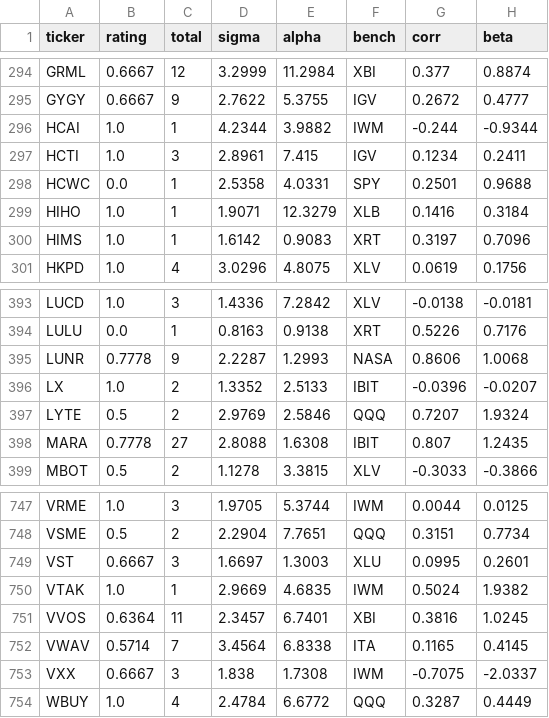
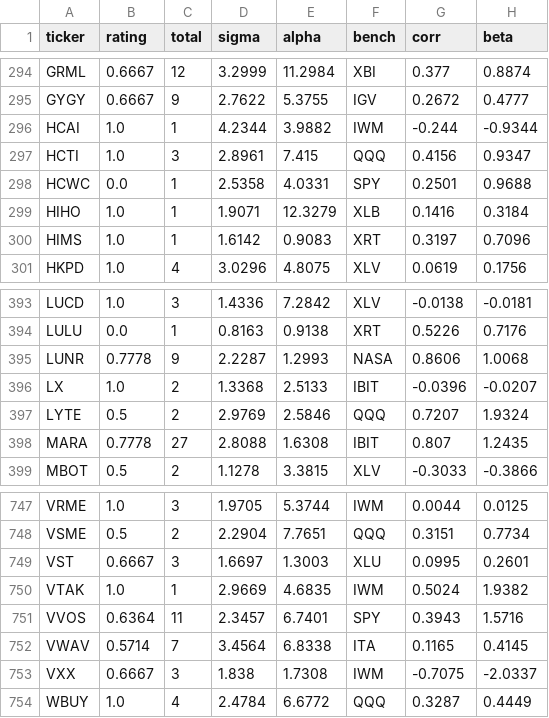
Before and after one commit to bohdan6992/OriON-stats, a CSV file: signals/morlaunch/morlaunch_tickers.csv, drawn as a sheet; only a part is shown, gaps mark what is left out.

```diff
--- a/signals/morlaunch/morlaunch_tickers.csv
+++ b/signals/morlaunch/morlaunch_tickers.csv
@@ -296,3 +296,3 @@ GYGY,0.6667,9,2.7622,5.3755,IGV,0.2672,0.4777
 HCAI,1.0,1,4.2344,3.9882,IWM,-0.244,-0.9344
-HCTI,1.0,3,2.8961,7.415,IGV,0.1234,0.2411
+HCTI,1.0,3,2.8961,7.415,QQQ,0.4156,0.9347
 HCWC,0.0,1,2.5358,4.0331,SPY,0.2501,0.9688
@@ -395,3 +395,3 @@ LULU,0.0,1,0.8163,0.9138,XRT,0.5226,0.7176
 LUNR,0.7778,9,2.2287,1.2993,NASA,0.8606,1.0068
-LX,1.0,2,1.3352,2.5133,IBIT,-0.0396,-0.0207
+LX,1.0,2,1.3368,2.5133,IBIT,-0.0396,-0.0207
 LYTE,0.5,2,2.9769,2.5846,QQQ,0.7207,1.9324
@@ -750,3 +750,3 @@ VST,0.6667,3,1.6697,1.3003,XLU,0.0995,0.2601
 VTAK,1.0,1,2.9669,4.6835,IWM,0.5024,1.9382
-VVOS,0.6364,11,2.3457,6.7401,XBI,0.3816,1.0245
+VVOS,0.6364,11,2.3457,6.7401,SPY,0.3943,1.5716
 VWAV,0.5714,7,3.4564,6.8338,ITA,0.1165,0.4145
```
Also changed, not shown: signals/launchevening/launchevening_tickers.csv, signals/pullback/pullback_alpha.csv, 37 other files.
